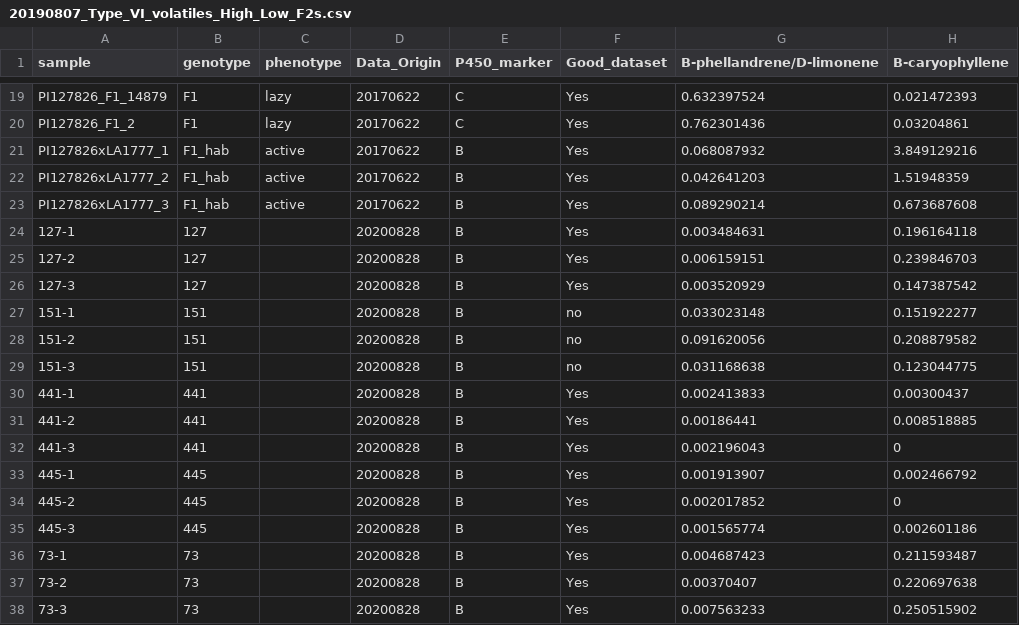
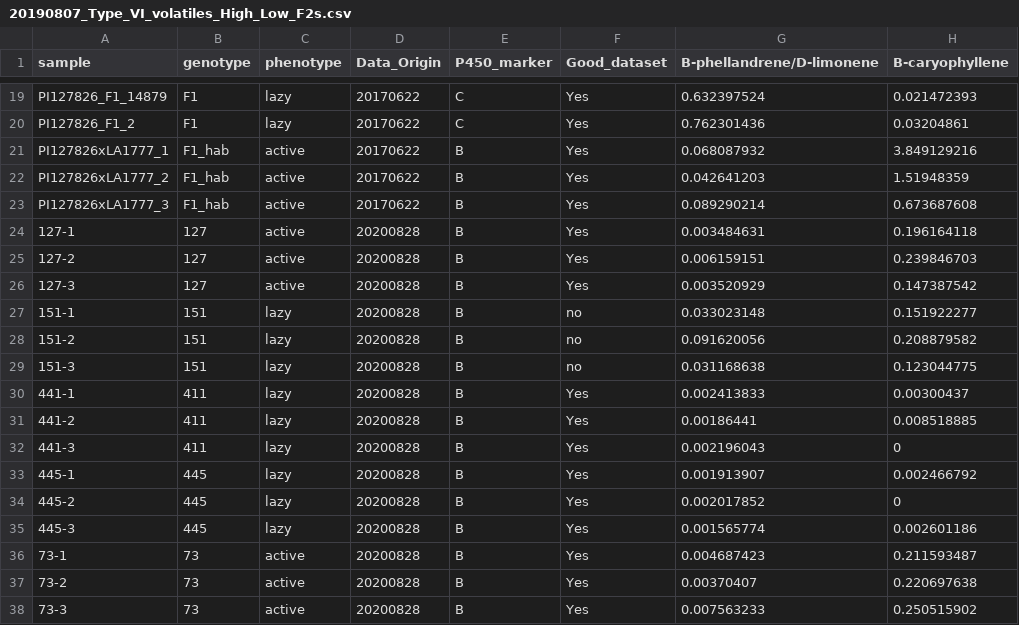
Before and after one commit to BleekerLab/genetic_requirements, a CSV file: Figure_4/20190807_Type_VI_volatiles_High_Low_F2s.csv, drawn as a sheet; only a part is shown, gaps mark what is left out; the diff names each change by its address in the sheet, - before the commit and + after, or states it on an @@ line.

```diff
--- a/Figure_4/20190807_Type_VI_volatiles_High_Low_F2s.csv
+++ b/Figure_4/20190807_Type_VI_volatiles_High_Low_F2s.csv
-C24:C26 (phenotype): (empty)
+C24:C26 (phenotype): active
-C27:C35 (phenotype): (empty)
+C27:C35 (phenotype): lazy
-B30:B32 (genotype): 441
+B30:B32 (genotype): 411
-C36:C38 (phenotype): (empty)
+C36:C38 (phenotype): active
```
Also changed, not shown: 4 other files.
